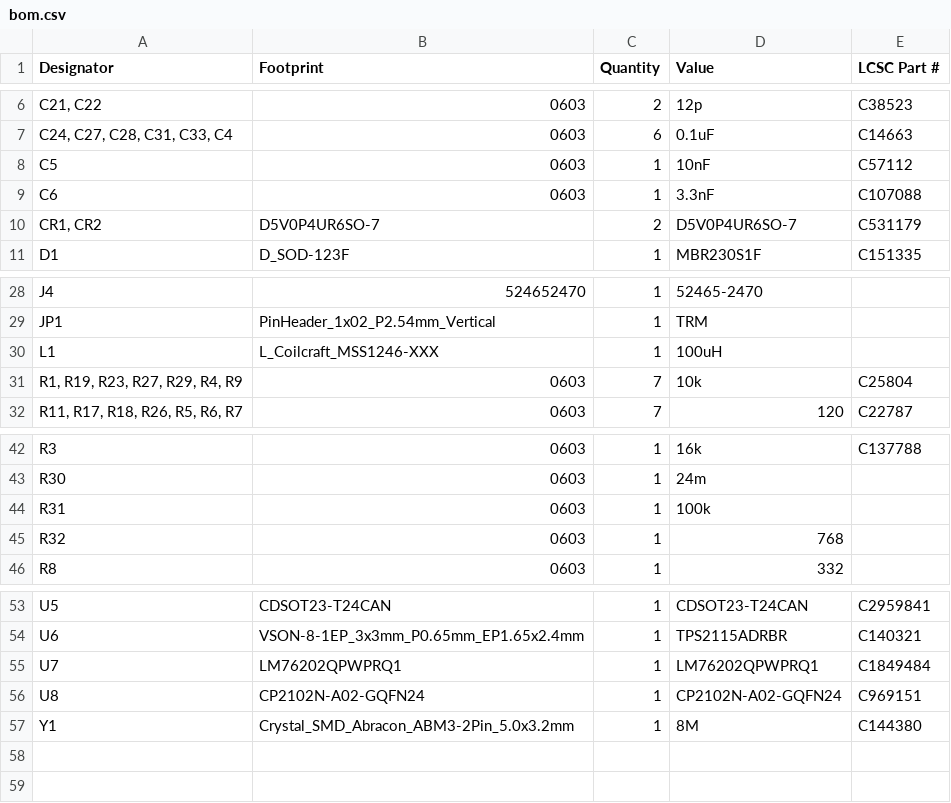
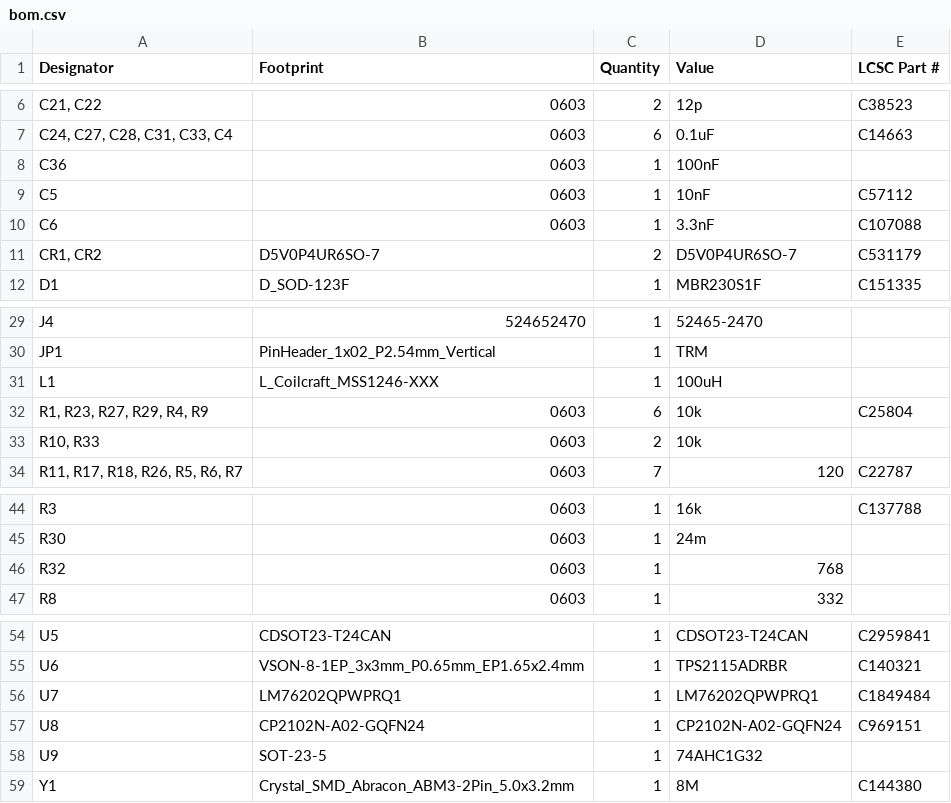
Before and after one commit to lhr-solar/PeripheralSOMPCB, a CSV file: production/bom.csv, drawn as a sheet; only a part is shown, gaps mark what is left out.

```diff
--- a/production/bom.csv
+++ b/production/bom.csv
@@ -7,2 +7,3 @@
 "C24, C27, C28, C31, C33, C4",0603,6,0.1uF,C14663
+C36,0603,1,100nF,
 C5,0603,1,10nF,C57112
@@ -30,3 +31,4 @@ JP1,PinHeader_1x02_P2.54mm_Vertical,1,TRM,
 L1,L_Coilcraft_MSS1246-XXX,1,100uH,
-"R1, R19, R23, R27, R29, R4, R9",0603,7,10k,C25804
+"R1, R23, R27, R29, R4, R9",0603,6,10k,C25804
+"R10, R33",0603,2,10k,
 "R11, R17, R18, R26, R5, R6, R7",0603,7,120,C22787
@@ -43,3 +45,2 @@ R3,0603,1,16k,C137788
 R30,0603,1,24m,
-R31,0603,1,100k,
 R32,0603,1,768,
@@ -56,2 +57,3 @@ U7,LM76202QPWPRQ1,1,LM76202QPWPRQ1,C1849484
 U8,CP2102N-A02-GQFN24,1,CP2102N-A02-GQFN24,C969151
+U9,SOT-23-5,1,74AHC1G32,
 Y1,Crystal_SMD_Abracon_ABM3-2Pin_5.0x3.2mm,1,8M,C144380
```
Also changed, not shown: jlcpcb/production_files/CPL-PeripheralSOM.csv, production/designators.csv, 27 other files.
